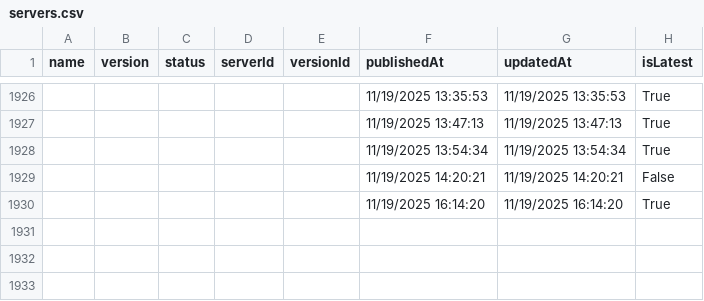
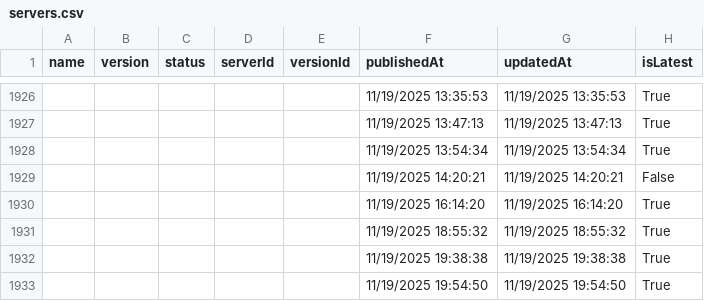
Before and after one commit to joelverhagen/mcp-insights, a CSV file: servers.csv, drawn as a sheet; only a part is shown, gaps mark what is left out.

```diff
--- a/servers.csv
+++ b/servers.csv
@@ -1930 +1930,4 @@
 ,,,,,"11/19/2025 16:14:20","11/19/2025 16:14:20","True"
+,,,,,"11/19/2025 18:55:32","11/19/2025 18:55:32","True"
+,,,,,"11/19/2025 19:38:38","11/19/2025 19:38:38","True"
+,,,,,"11/19/2025 19:54:50","11/19/2025 19:54:50","True"
```
Also changed, not shown: 3 other files.
